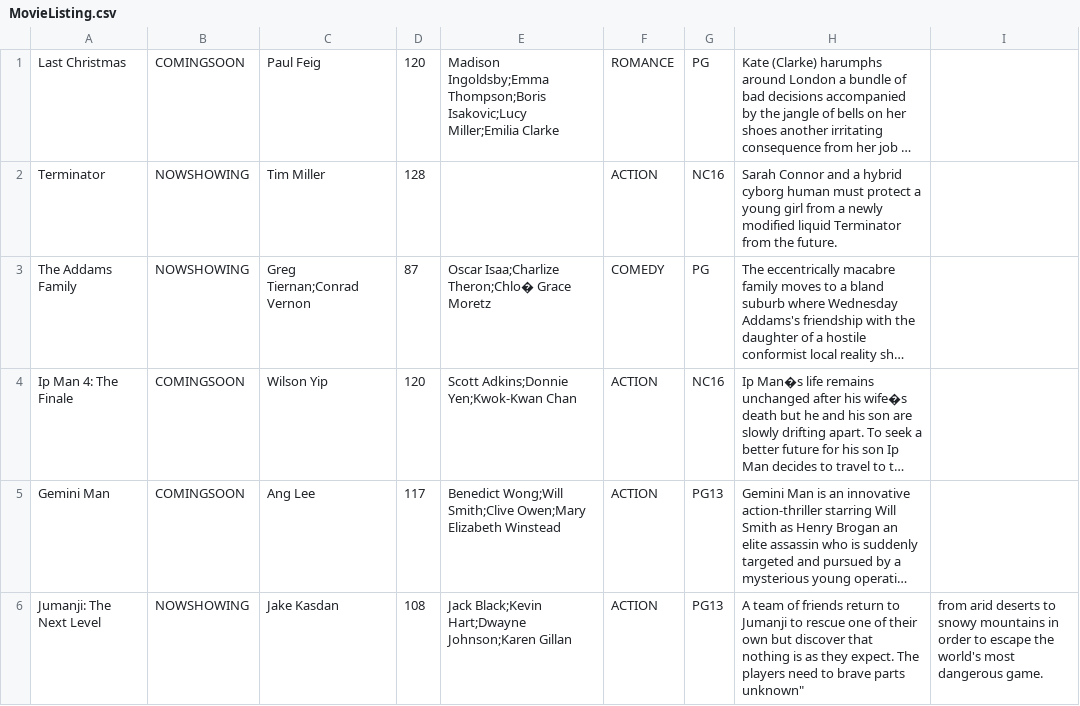
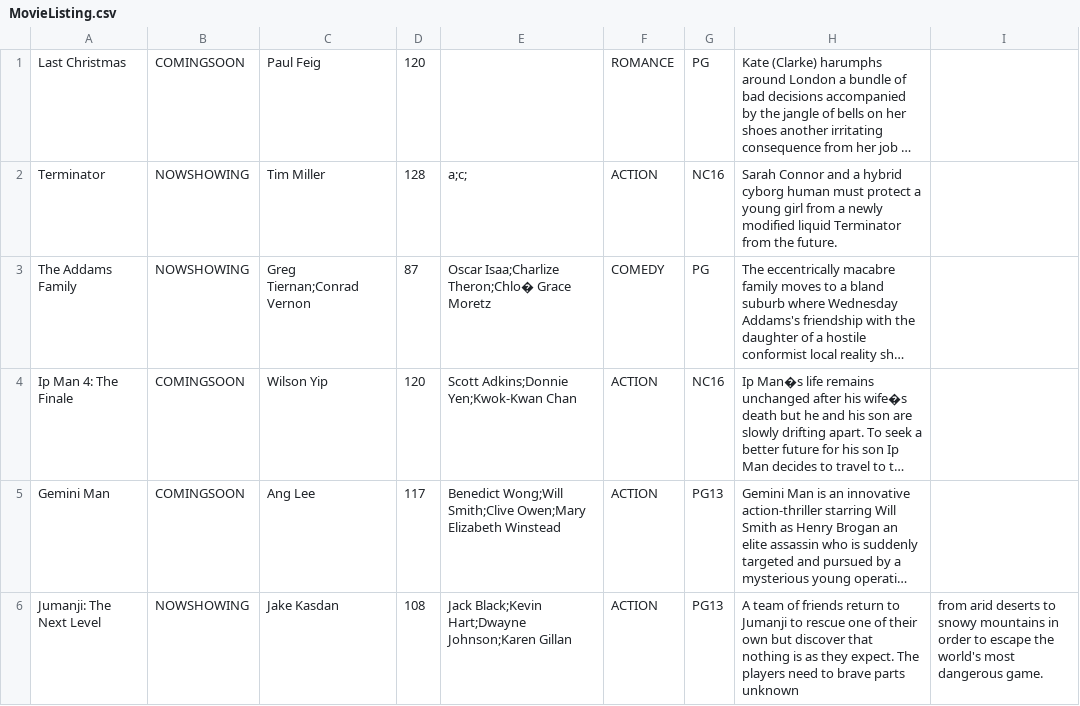
Before and after one commit to Casuarina07/CZ2002-MOBLIMA, a CSV file: MOBLIMA/src/storage/MovieListing.csv, drawn as a sheet; long unchanged cells end in …; the diff names each change by its address in the sheet, - before the commit and + after, or states it on an @@ line.

```diff
--- a/MOBLIMA/src/storage/MovieListing.csv
+++ b/MOBLIMA/src/storage/MovieListing.csv
-E1: Madison Ingoldsby;Emma Thompson;Boris Isakovic;Lucy Miller;Emilia Clarke
+E1: (empty)
-E2: (empty)
+E2: a;c;
-H6: …brave parts unknown"
+H6: …brave parts unknown
```
Also changed, not shown: MOBLIMA/src/storage/MovieShowing.csv, MOBLIMA/src/storage/Transaction.csv, 8 other files.
